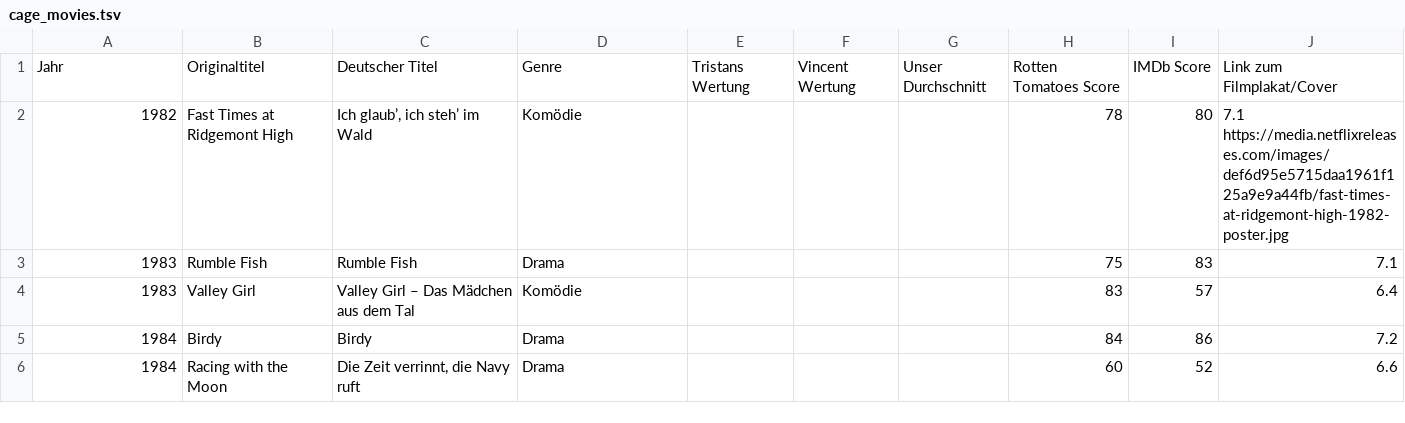
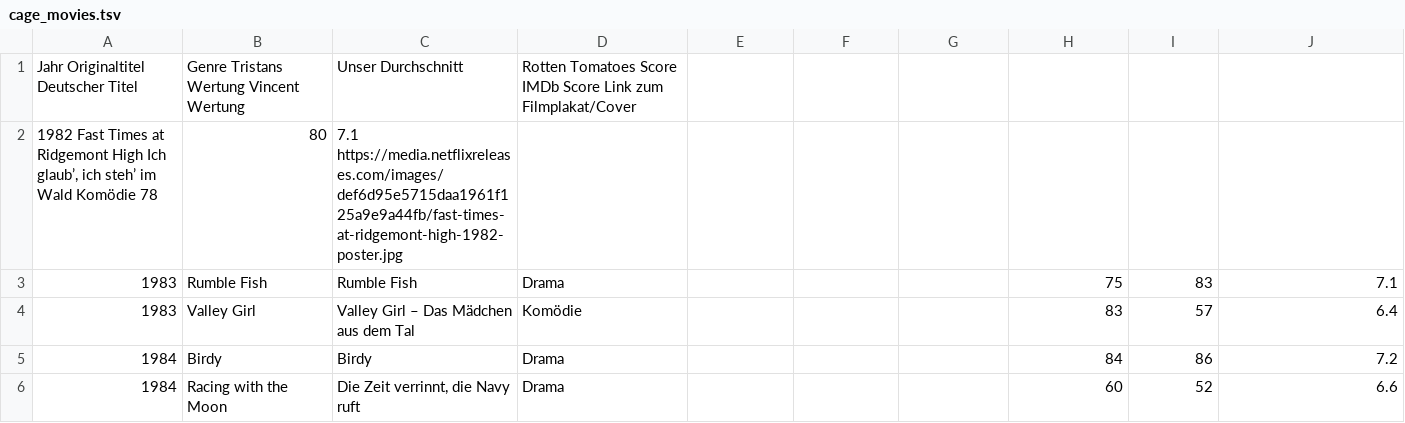
Before and after one commit to sl3ndrr/nicolascage-Chronologie-, a TSV file: cage_movies.tsv, drawn as a sheet; only a part is shown; removed rows and columns are numbered as before the commit, all else as after; the diff names each change by its address in the sheet, - before the commit and + after, or states it on an @@ line.

Commit message:
Update cage_movies.tsv

```diff
--- a/cage_movies.tsv
+++ b/cage_movies.tsv
-row 1: Jahr | Originaltitel | Deutscher Titel | Genre | Tristans Wertung | Vincent Wertung | Unser Durchschnitt | Rotten Tomatoes Score | IMDb Score | Link zum Filmplakat/Cover
-row 2: 1982 | Fast Times at Ridgemont High | Ich glaub’, ich steh’ im Wald | Komödie |  |  |  | 78 | 80 | 7.1 https://media.netflixreleases.com/images/def6d95e5715daa1961f125a9e9a44fb/fast-times-at-ridgemont-high-1982-poster.jpg
+row 1: Jahr Originaltitel Deutscher Titel | Genre Tristans Wertung Vincent Wertung | Unser Durchschnitt | Rotten Tomatoes Score IMDb Score Link zum Filmplakat/Cover
+row 2: 1982 Fast Times at Ridgemont High Ich glaub’, ich steh’ im Wald Komödie 78 | 80 | 7.1 https://media.netflixreleases.com/images/def6d95e5715daa1961f125a9e9a44fb/fast-times-at-ridgemont-high-1982-poster.jpg
```
